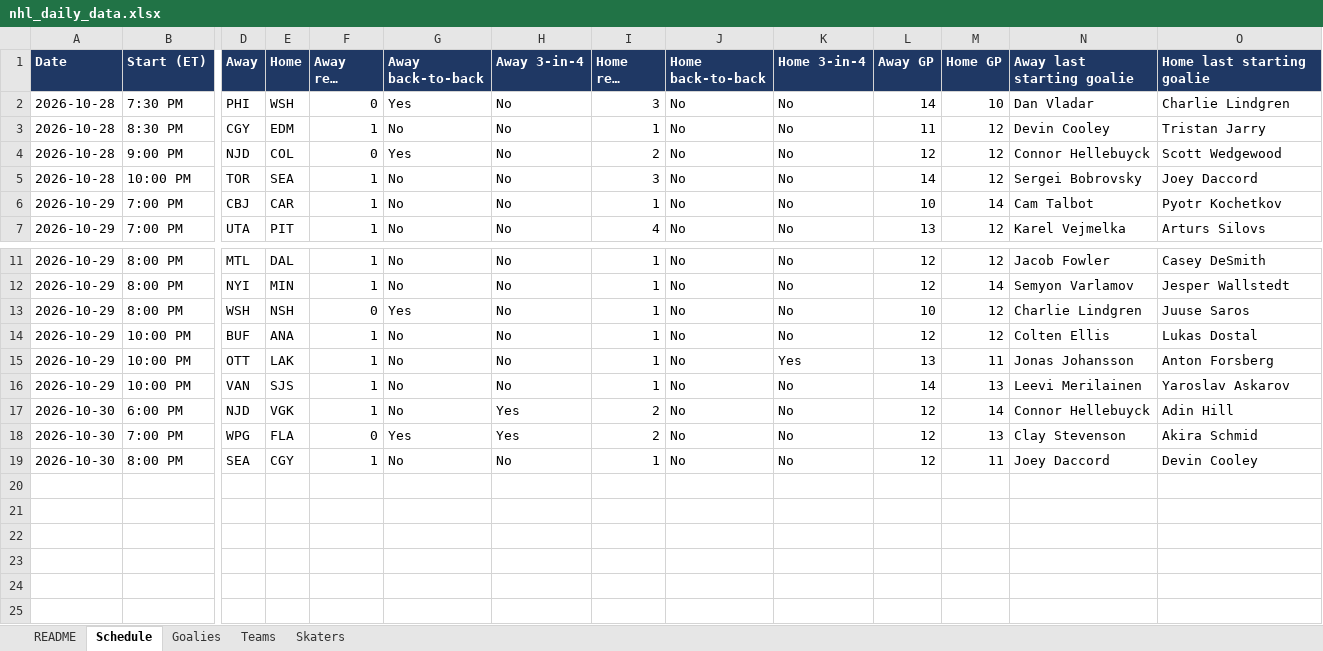
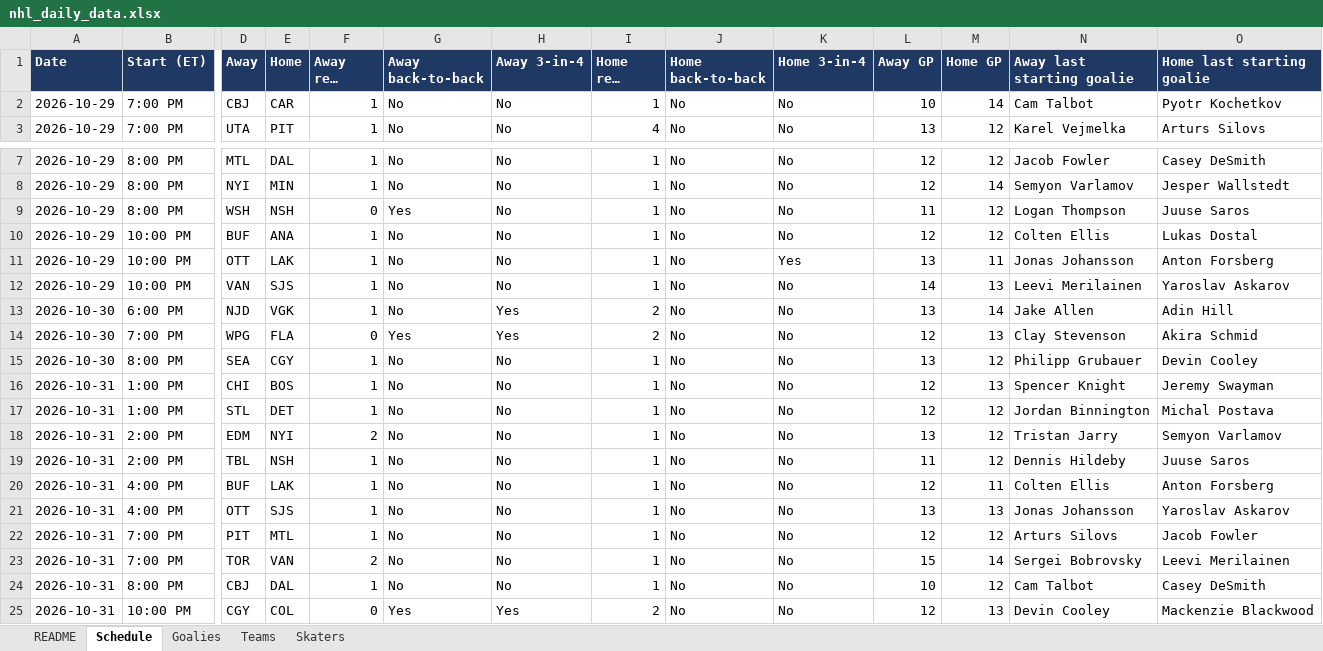
Before and after one commit to vimmer77/nhl-data, an Excel workbook: output/nhl_daily_data.xlsx, sheet Schedule, drawn as a sheet; only a part is shown, gaps mark what is left out; long unchanged cells end in …; values as stored, in another font and other column widths than the file's, no borders; removed rows and columns are numbered as before the commit, all else as after; rows hold the shown columns only; the diff names each change by its address in the sheet, - before the commit and + after, or states it on an @@ line.

```diff
--- a/output/nhl_daily_data.xlsx (sheet Schedule)
+++ b/output/nhl_daily_data.xlsx (sheet Schedule)
-row 2: 2026-10-28 | 7:30 PM | PHI | WSH | 0 | Yes | No | 3 | No | No | 14 | 10 | Dan Vladar | Charlie Lindgren
-row 3: 2026-10-28 | 8:30 PM | CGY | EDM | 1 | No | No | 1 | No | No | 11 | 12 | Devin Cooley | Tristan Jarry
-row 4: 2026-10-28 | 9:00 PM | NJD | COL | 0 | Yes | No | 2 | No | No | 12 | 12 | Connor Hellebuyck | Scott Wedgewood
-row 5: 2026-10-28 | 10:00 PM | TOR | SEA | 1 | No | No | 3 | No | No | 14 | 12 | Sergei Bobrovsky | Joey Daccord
-L9 (Away GP): 10
+L9 (Away GP): 11
-N9 (Away last starting goalie): Charlie Lindgren
+N9 (Away last starting goalie): Logan Thompson
-L13 (Away GP): 12
+L13 (Away GP): 13
-N13 (Away last starting goalie): Connor Hellebuyck
+N13 (Away last starting goalie): Jake Allen
-L15 (Away GP): 12
+L15 (Away GP): 13
-M15 (Home GP): 11
+M15 (Home GP): 12
-N15 (Away last starting goalie): Joey Daccord
+N15 (Away last starting goalie): Philipp Grubauer
+row 16: 2026-10-31 | 1:00 PM | CHI | BOS | 1 | No | No | 1 | No | No | 12 | 13 | Spencer Knight | Jeremy Swayman
+row 17: 2026-10-31 | 1:00 PM | STL | DET | 1 | No | No | 1 | No | No | 12 | 12 | Jordan Binnington | Michal Postava
+row 18: 2026-10-31 | 2:00 PM | EDM | NYI | 2 | No | No | 1 | No | No | 13 | 12 | Tristan Jarry | Semyon Varlamov
+row 19: 2026-10-31 | 2:00 PM | TBL | NSH | 1 | No | No | 1 | No | No | 11 | 12 | Dennis Hildeby | Juuse Saros
+row 20: 2026-10-31 | 4:00 PM | BUF | LAK | 1 | No | No | 1 | No | No | 12 | 11 | Colten Ellis | Anton Forsberg
+row 21: 2026-10-31 | 4:00 PM | OTT | SJS | 1 | No | No | 1 | No | No | 13 | 13 | Jonas Johansson | Yaroslav Askarov
+row 22: 2026-10-31 | 7:00 PM | PIT | MTL | 1 | No | No | 1 | No | No | 12 | 12 | Arturs Silovs | Jacob Fowler
+row 23: 2026-10-31 | 7:00 PM | TOR | VAN | 2 | No | No | 1 | No | No | 15 | 14 | Sergei Bobrovsky | Leevi Merilainen
+row 24: 2026-10-31 | 8:00 PM | CBJ | DAL | 1 | No | No | 1 | No | No | 10 | 12 | Cam Talbot | Casey DeSmith
+row 25: 2026-10-31 | 10:00 PM | CGY | COL | 0 | Yes | Yes | 2 | No | No | 12 | 13 | Devin Cooley | Mackenzie Blackwood
```
Also changed, not shown: sheet Skaters, sheet Goalies, sheet Teams, sheet README, 11 other files.
